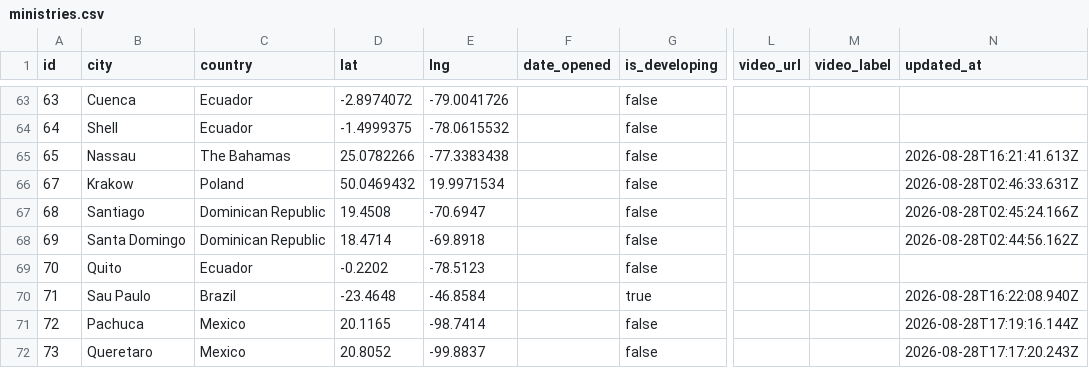
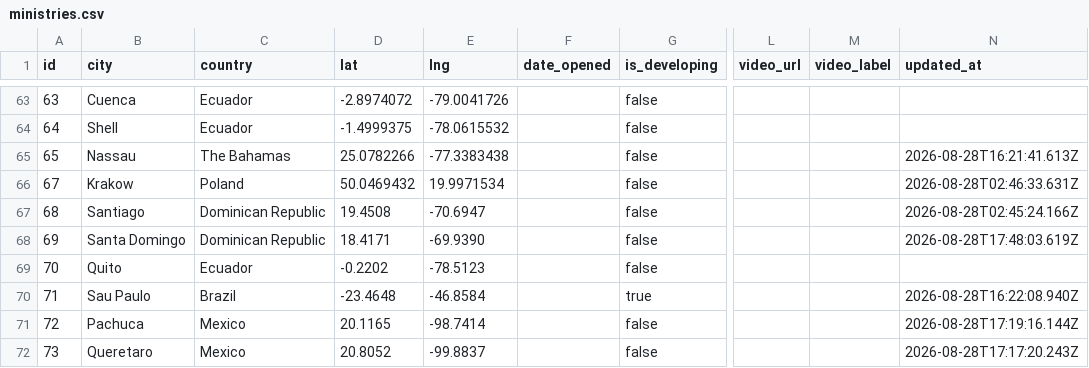
Before and after one commit to claydd218/younglife-university-map, a CSV file: data/ministries.csv, drawn as a sheet; only a part is shown, gaps mark what is left out; the diff names each change by its address in the sheet, - before the commit and + after, or states it on an @@ line.

Commit message:
Update ministry: Santa Domingo, Dominican Republic

```diff
--- a/data/ministries.csv
+++ b/data/ministries.csv
-D68 (lat): 18.4714
+D68 (lat): 18.4171
-E68 (lng): -69.8918
+E68 (lng): -69.9390
-N68 (updated_at): 2026-08-28T02:44:56.162Z
+N68 (updated_at): 2026-08-28T17:48:03.619Z
```
